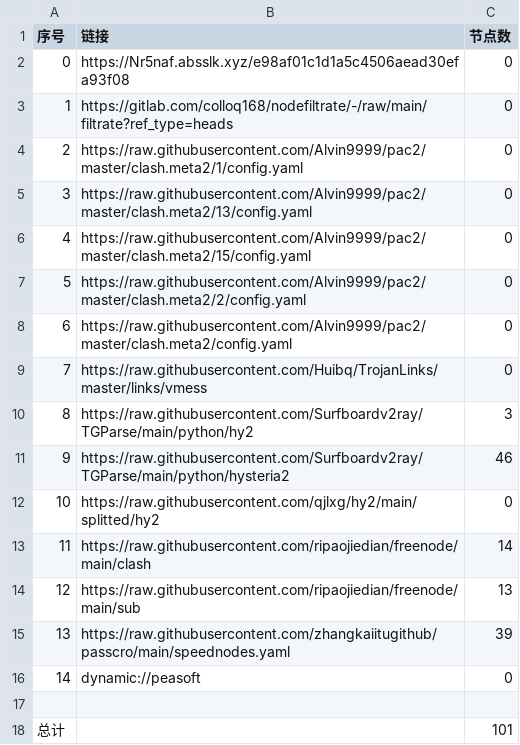
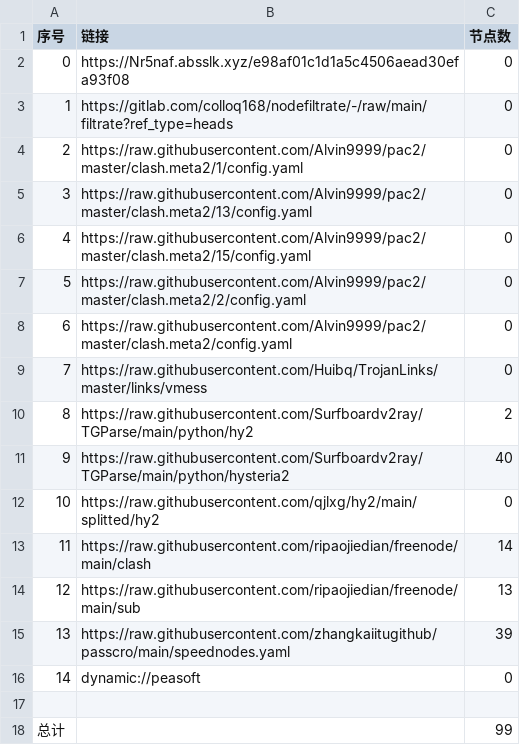
Before and after one commit to A2722629488/zidongpachong, a CSV file: list_result.csv, drawn as a sheet.

```diff
--- a/list_result.csv
+++ b/list_result.csv
@@ -9,4 +9,4 @@
 7,https://raw.githubusercontent.com/Huibq/TrojanLinks/master/links/vmess,0
-8,https://raw.githubusercontent.com/Surfboardv2ray/TGParse/main/python/hy2,3
-9,https://raw.githubusercontent.com/Surfboardv2ray/TGParse/main/python/hysteria2,46
+8,https://raw.githubusercontent.com/Surfboardv2ray/TGParse/main/python/hy2,2
+9,https://raw.githubusercontent.com/Surfboardv2ray/TGParse/main/python/hysteria2,40
 10,https://raw.githubusercontent.com/qjlxg/hy2/main/splitted/hy2,0
@@ -17,2 +17,2 @@
 
-总计,,101
+总计,,99
```
Also changed, not shown: 6 other files.
